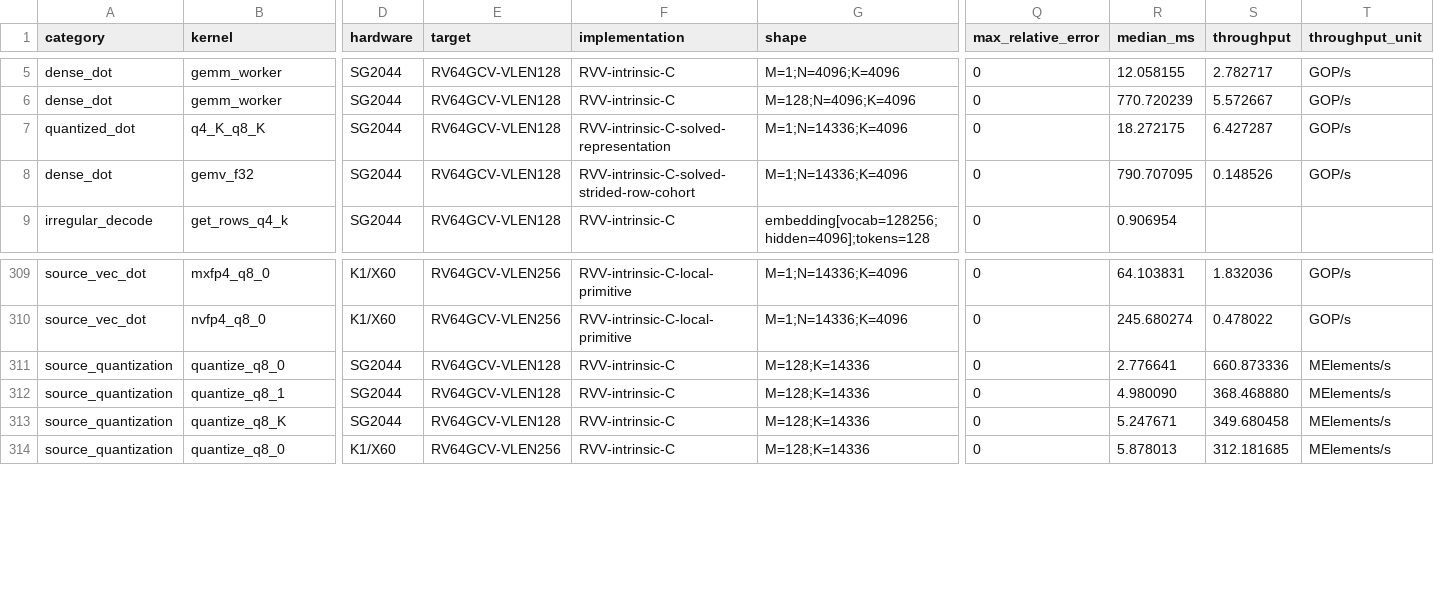
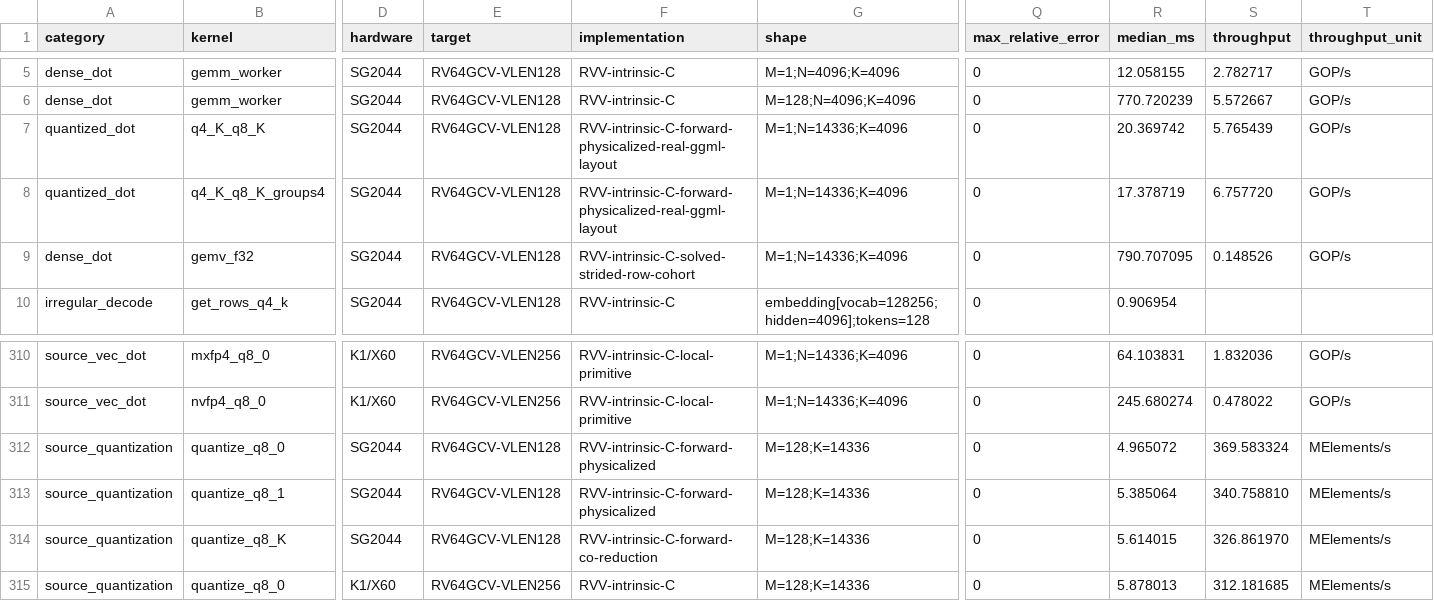
Before and after one commit to zzyu5/Weft, a CSV file: report/weft-kernel-performance.csv, drawn as a sheet; only a part is shown, gaps mark what is left out; addresses are those after the commit; rows hold the shown columns only; the diff names each change by its address in the sheet, - before the commit and + after, or states it on an @@ line.

Commit message:
replace packed layouts and global RISC-V solver

```diff
--- a/report/weft-kernel-performance.csv
+++ b/report/weft-kernel-performance.csv
-F7 (implementation): RVV-intrinsic-C-solved-representation
+F7 (implementation): RVV-intrinsic-C-forward-physicalized-real-ggml-layout
-R7 (median_ms): 18.272175
+R7 (median_ms): 20.369742
-S7 (throughput): 6.427287
+S7 (throughput): 5.765439
+row 8: quantized_dot | q4_K_q8_K_groups4 | SG2044 | RV64GCV-VLEN128 | RVV-intrinsic-C-forward-physicalized-real-ggml-layout | M=1;N=14336;K=4096 | 0 | 17.378719 | 6.757720 | GOP/s
-F312:F313 (implementation): RVV-intrinsic-C
+F312:F313 (implementation): RVV-intrinsic-C-forward-physicalized
-R312 (median_ms): 2.776641
+R312 (median_ms): 4.965072
-S312 (throughput): 660.873336
+S312 (throughput): 369.583324
-R313 (median_ms): 4.980090
+R313 (median_ms): 5.385064
-S313 (throughput): 368.468880
+S313 (throughput): 340.758810
-F314 (implementation): RVV-intrinsic-C
+F314 (implementation): RVV-intrinsic-C-forward-co-reduction
-R314 (median_ms): 5.247671
+R314 (median_ms): 5.614015
-S314 (throughput): 349.680458
+S314 (throughput): 326.861970
```
Also changed, not shown: 29 other files.
